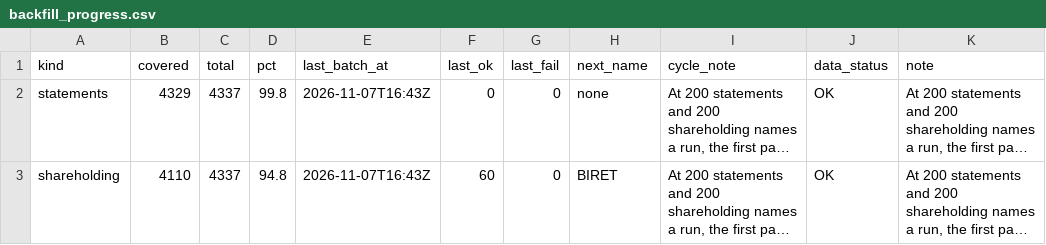
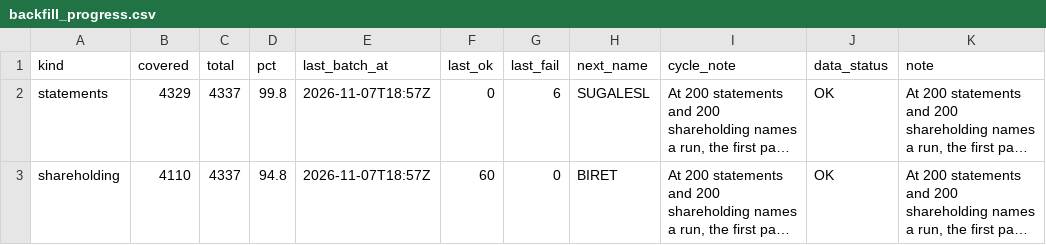
Before and after one commit to PatelNicknp/nicks-india-stock-desk, a CSV file: data/backfill_progress.csv, drawn as a sheet; only a part is shown; long unchanged cells end in …; the diff names each change by its address in the sheet, - before the commit and + after, or states it on an @@ line.

Commit message:
Backfill financials and shareholding 2026-11-07T18:57Z

```diff
--- a/data/backfill_progress.csv
+++ b/data/backfill_progress.csv
-E2:E3 (last_batch_at): 2026-11-07T16:43Z
+E2:E3 (last_batch_at): 2026-11-07T18:57Z
-G2 (last_fail): 0
+G2 (last_fail): 6
-H2 (next_name): none
+H2 (next_name): SUGALESL
```
Also changed, not shown: cache/holders.csv, data/company_lines.csv, 1 other file.
